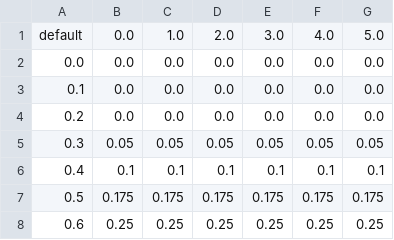
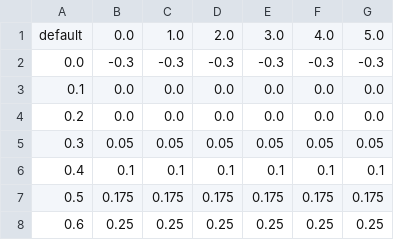
Before and after one commit to AutomotiveAIChallenge/aichallenge-2024, a CSV file: aichallenge/workspace/src/aichallenge_launch/data/accel_map.csv, drawn as a sheet.

```diff
--- a/aichallenge/workspace/src/aichallenge_launch/data/accel_map.csv
+++ b/aichallenge/workspace/src/aichallenge_launch/data/accel_map.csv
@@ -1,3 +1,3 @@
 default,0.0,1.0,2.0,3.0,4.0,5.0
-0.0,0.0,0.0,0.0,0.0,0.0,0.0
+0.0,-0.3,-0.3,-0.3,-0.3,-0.3,-0.3
 0.1,0.0,0.0,0.0,0.0,0.0,0.0
```
Also changed, not shown: aichallenge/workspace/src/aichallenge_submit/aichallenge_submit_launch/data/accel_map.csv.
